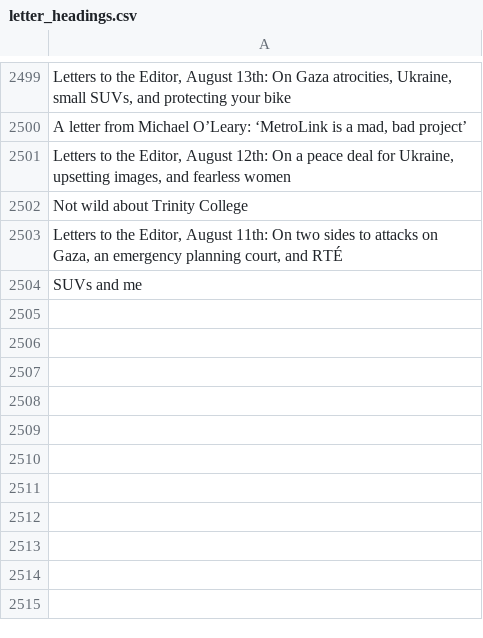
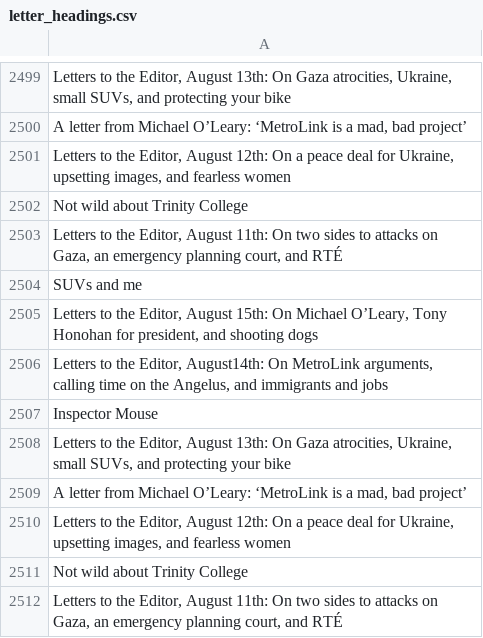
Before and after one commit to aodhanlutetiae/odds_scrape, a CSV file: letter_headings.csv, drawn as a sheet; only a part is shown, gaps mark what is left out.

```diff
--- a/letter_headings.csv
+++ b/letter_headings.csv
@@ -2504 +2504,9 @@ Not wild about Trinity College
 SUVs and me
+"Letters to the Editor, August 15th: On Michael O’Leary, Tony Honohan for president, and shooting dogs "
+"Letters to the Editor, August14th: On MetroLink arguments, calling time on the Angelus, and immigrants and jobs"
+Inspector Mouse
+"Letters to the Editor, August 13th: On  Gaza atrocities, Ukraine, small SUVs, and protecting your bike"
+"A letter from Michael O’Leary: ‘MetroLink is a mad, bad project’"
+"Letters to the  Editor, August 12th: On a peace deal for Ukraine, upsetting images, and fearless women"
+Not wild about Trinity College
+"Letters to the Editor, August 11th: On two sides to attacks on Gaza, an emergency planning court, and RTÉ"
```
